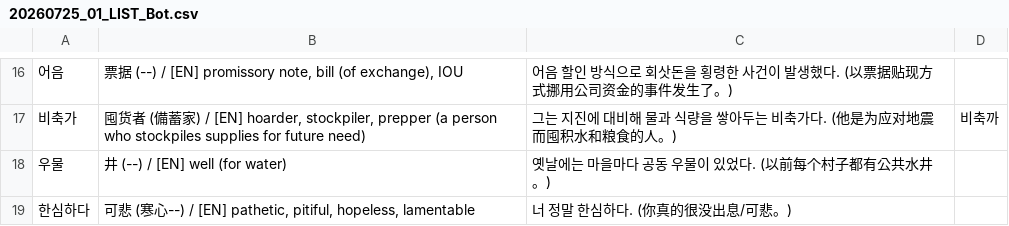
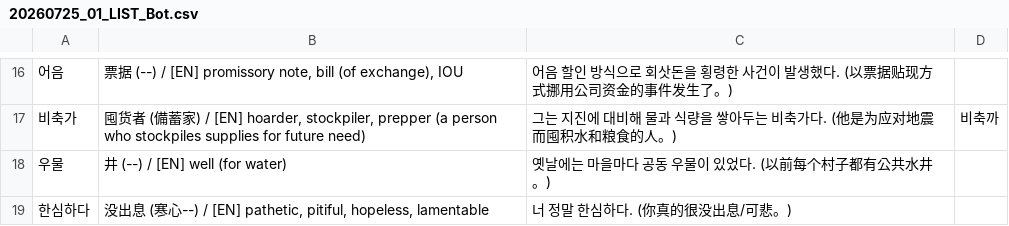
Before and after one commit to sinhong96/Korean-FlashCard-Web, a CSV file: vocablist_csv/20260725_01_LIST_Bot.csv, drawn as a sheet; only a part is shown, gaps mark what is left out; the diff names each change by its address in the sheet, - before the commit and + after, or states it on an @@ line.

Commit message:
Bot: set 한심하다 中文 to 没出息

```diff
--- a/vocablist_csv/20260725_01_LIST_Bot.csv
+++ b/vocablist_csv/20260725_01_LIST_Bot.csv
-B19: 可悲 (…
+B19: 没出息 (…
```
